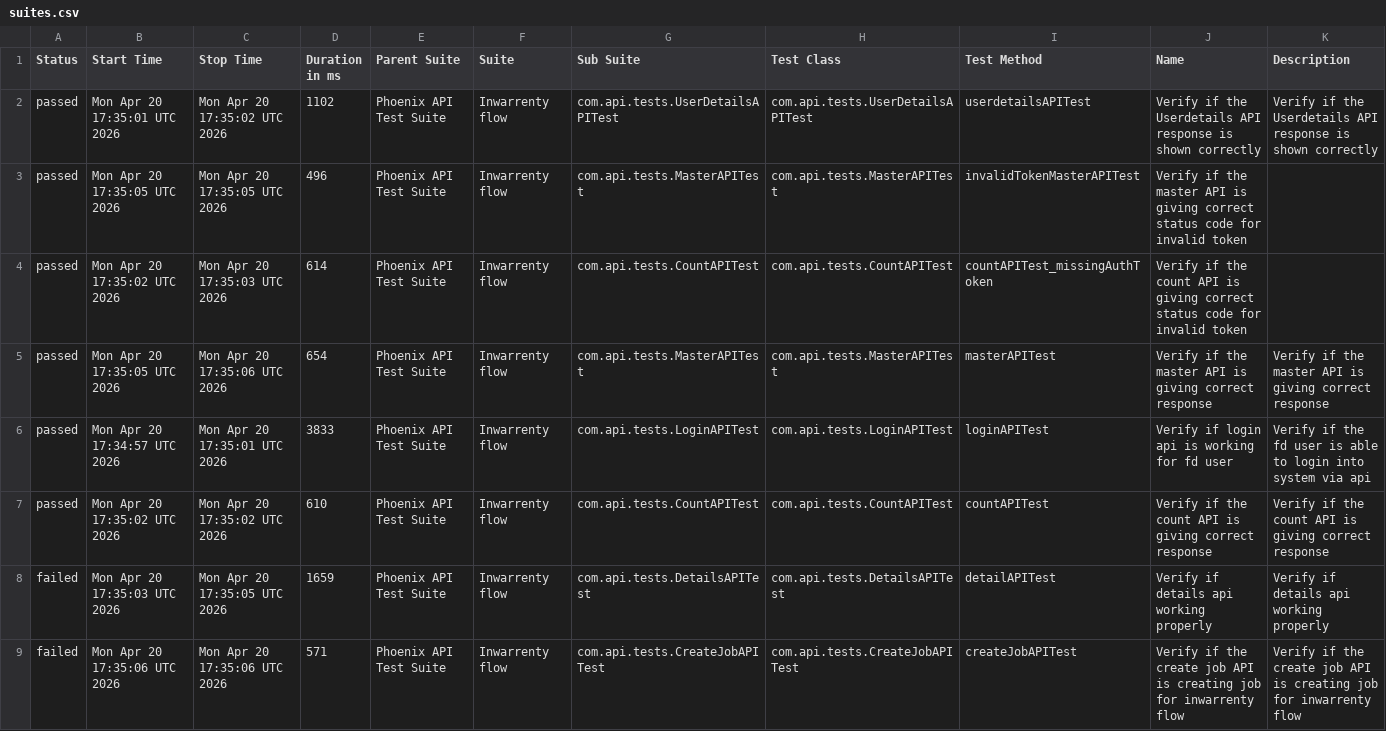
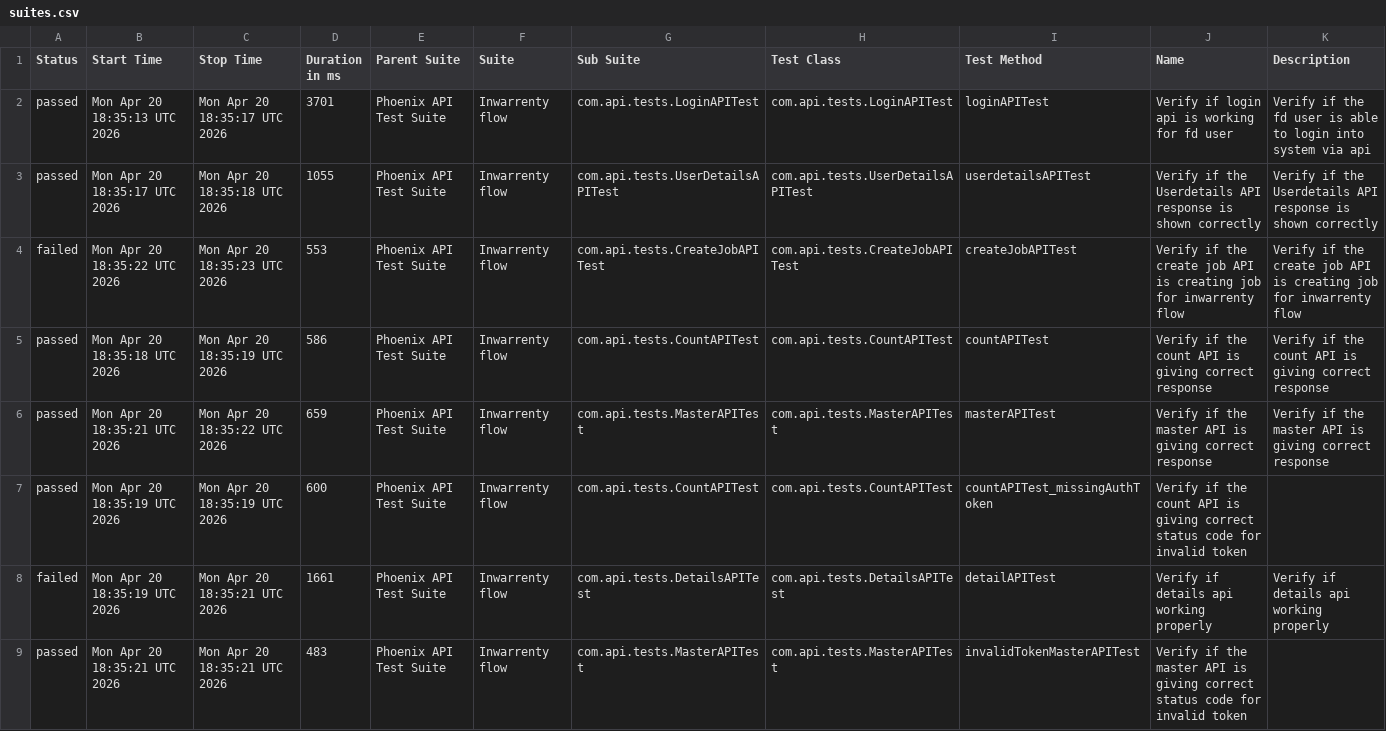
Before and after one commit to AbhijitNaik05/PhoenixTestAutomationFramework, a CSV file: data/suites.csv, drawn as a sheet.

```diff
--- a/data/suites.csv
+++ b/data/suites.csv
@@ -1,9 +1,9 @@
 "Status","Start Time","Stop Time","Duration in ms","Parent Suite","Suite","Sub Suite","Test Class","Test Method","Name","Description"
-"passed","Mon Apr 20 17:35:01 UTC 2026","Mon Apr 20 17:35:02 UTC 2026","1102","Phoenix API Test Suite","Inwarrenty flow","com.api.tests.UserDetailsAPITest","com.api.tests.UserDetailsAPITest","userdetailsAPITest","Verify if the Userdetails API response is shown correctly","Verify if the Userdetails API response is shown correctly"
-"passed","Mon Apr 20 17:35:05 UTC 2026","Mon Apr 20 17:35:05 UTC 2026","496","Phoenix API Test Suite","Inwarrenty flow","com.api.tests.MasterAPITest","com.api.tests.MasterAPITest","invalidTokenMasterAPITest","Verify if the master API is giving correct status code for invalid token",""
-"passed","Mon Apr 20 17:35:02 UTC 2026","Mon Apr 20 17:35:03 UTC 2026","614","Phoenix API Test Suite","Inwarrenty flow","com.api.tests.CountAPITest","com.api.tests.CountAPITest","countAPITest_missingAuthToken","Verify if the count API is giving correct status code for invalid token",""
-"passed","Mon Apr 20 17:35:05 UTC 2026","Mon Apr 20 17:35:06 UTC 2026","654","Phoenix API Test Suite","Inwarrenty flow","com.api.tests.MasterAPITest","com.api.tests.MasterAPITest","masterAPITest","Verify if the master API is giving correct response","Verify if the master API is giving correct response"
-"passed","Mon Apr 20 17:34:57 UTC 2026","Mon Apr 20 17:35:01 UTC 2026","3833","Phoenix API Test Suite","Inwarrenty flow","com.api.tests.LoginAPITest","com.api.tests.LoginAPITest","loginAPITest","Verify if login api is working for fd user","Verify if the fd user is able to login into system via api"
-"passed","Mon Apr 20 17:35:02 UTC 2026","Mon Apr 20 17:35:02 UTC 2026","610","Phoenix API Test Suite","Inwarrenty flow","com.api.tests.CountAPITest","com.api.tests.CountAPITest","countAPITest","Verify if the count API is giving correct response","Verify if the count API is giving correct response"
-"failed","Mon Apr 20 17:35:03 UTC 2026","Mon Apr 20 17:35:05 UTC 2026","1659","Phoenix API Test Suite","Inwarrenty flow","com.api.tests.DetailsAPITest","com.api.tests.DetailsAPITest","detailAPITest","Verify if details api working properly","Verify if details api working properly"
-"failed","Mon Apr 20 17:35:06 UTC 2026","Mon Apr 20 17:35:06 UTC 2026","571","Phoenix API Test Suite","Inwarrenty flow","com.api.tests.CreateJobAPITest","com.api.tests.CreateJobAPITest","createJobAPITest","Verify if the create job API is creating job for inwarrenty flow","Verify if the create job API is creating job for inwarrenty flow"
+"passed","Mon Apr 20 18:35:13 UTC 2026","Mon Apr 20 18:35:17 UTC 2026","3701","Phoenix API Test Suite","Inwarrenty flow","com.api.tests.LoginAPITest","com.api.tests.LoginAPITest","loginAPITest","Verify if login api is working for fd user","Verify if the fd user is able to login into system via api"
+"passed","Mon Apr 20 18:35:17 UTC 2026","Mon Apr 20 18:35:18 UTC 2026","1055","Phoenix API Test Suite","Inwarrenty flow","com.api.tests.UserDetailsAPITest","com.api.tests.UserDetailsAPITest","userdetailsAPITest","Verify if the Userdetails API response is shown correctly","Verify if the Userdetails API response is shown correctly"
+"failed","Mon Apr 20 18:35:22 UTC 2026","Mon Apr 20 18:35:23 UTC 2026","553","Phoenix API Test Suite","Inwarrenty flow","com.api.tests.CreateJobAPITest","com.api.tests.CreateJobAPITest","createJobAPITest","Verify if the create job API is creating job for inwarrenty flow","Verify if the create job API is creating job for inwarrenty flow"
+"passed","Mon Apr 20 18:35:18 UTC 2026","Mon Apr 20 18:35:19 UTC 2026","586","Phoenix API Test Suite","Inwarrenty flow","com.api.tests.CountAPITest","com.api.tests.CountAPITest","countAPITest","Verify if the count API is giving correct response","Verify if the count API is giving correct response"
+"passed","Mon Apr 20 18:35:21 UTC 2026","Mon Apr 20 18:35:22 UTC 2026","659","Phoenix API Test Suite","Inwarrenty flow","com.api.tests.MasterAPITest","com.api.tests.MasterAPITest","masterAPITest","Verify if the master API is giving correct response","Verify if the master API is giving correct response"
+"passed","Mon Apr 20 18:35:19 UTC 2026","Mon Apr 20 18:35:19 UTC 2026","600","Phoenix API Test Suite","Inwarrenty flow","com.api.tests.CountAPITest","com.api.tests.CountAPITest","countAPITest_missingAuthToken","Verify if the count API is giving correct status code for invalid token",""
+"failed","Mon Apr 20 18:35:19 UTC 2026","Mon Apr 20 18:35:21 UTC 2026","1661","Phoenix API Test Suite","Inwarrenty flow","com.api.tests.DetailsAPITest","com.api.tests.DetailsAPITest","detailAPITest","Verify if details api working properly","Verify if details api working properly"
+"passed","Mon Apr 20 18:35:21 UTC 2026","Mon Apr 20 18:35:21 UTC 2026","483","Phoenix API Test Suite","Inwarrenty flow","com.api.tests.MasterAPITest","com.api.tests.MasterAPITest","invalidTokenMasterAPITest","Verify if the master API is giving correct status code for invalid token",""
```
Also changed, not shown: data/behaviors.csv, 50 other files.
